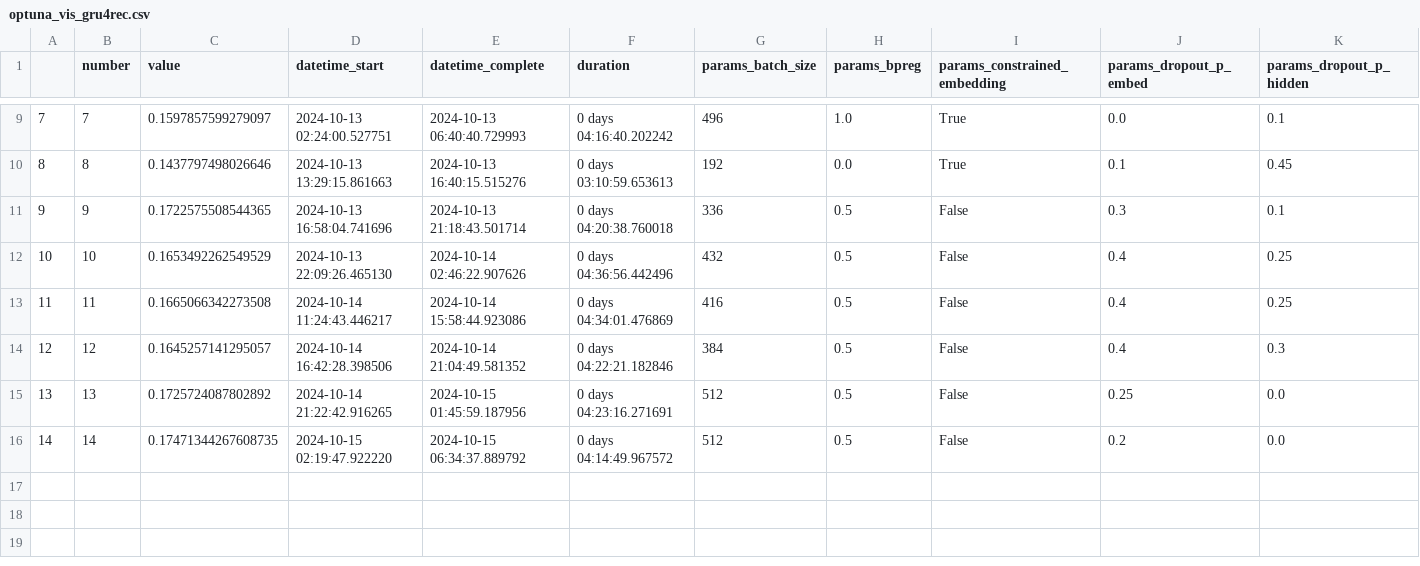
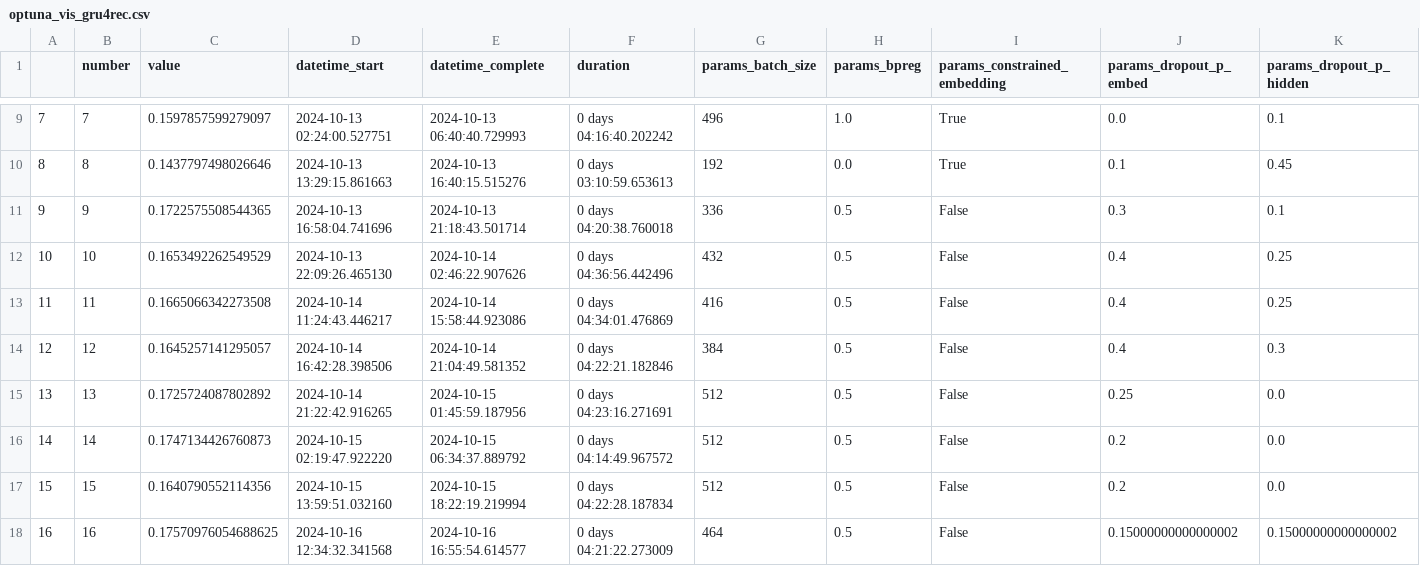
Before and after one commit to Laura-Legat/Practical-Work-AI, a CSV file: results/optuna_vis_gru4rec.csv, drawn as a sheet; only a part is shown, gaps mark what is left out; rows hold the shown columns only; the diff names each change by its address in the sheet, - before the commit and + after, or states it on an @@ line.

```diff
--- a/results/optuna_vis_gru4rec.csv
+++ b/results/optuna_vis_gru4rec.csv
-C16 (value): 0.17471344267608735
+C16 (value): 0.1747134426760873
+row 17: 15 | 15 | 0.1640790552114356 | 2024-10-15 13:59:51.032160 | 2024-10-15 18:22:19.219994 | 0 days 04:22:28.187834 | 512 | 0.5 | False | 0.2 | 0.0
+row 18: 16 | 16 | 0.17570976054688625 | 2024-10-16 12:34:32.341568 | 2024-10-16 16:55:54.614577 | 0 days 04:21:22.273009 | 464 | 0.5 | False | 0.15000000000000002 | 0.15000000000000002
```
Also changed, not shown: results/gru4rec_search_space.csv, 1 other file.
